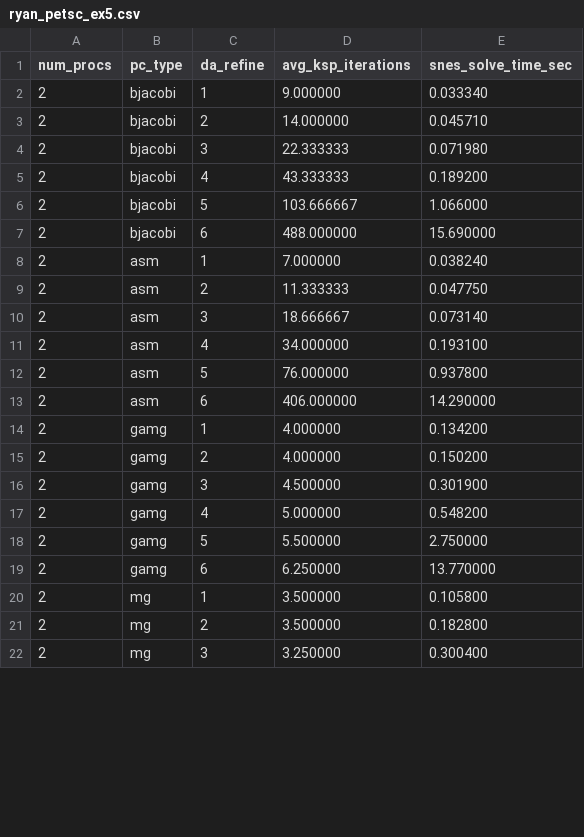
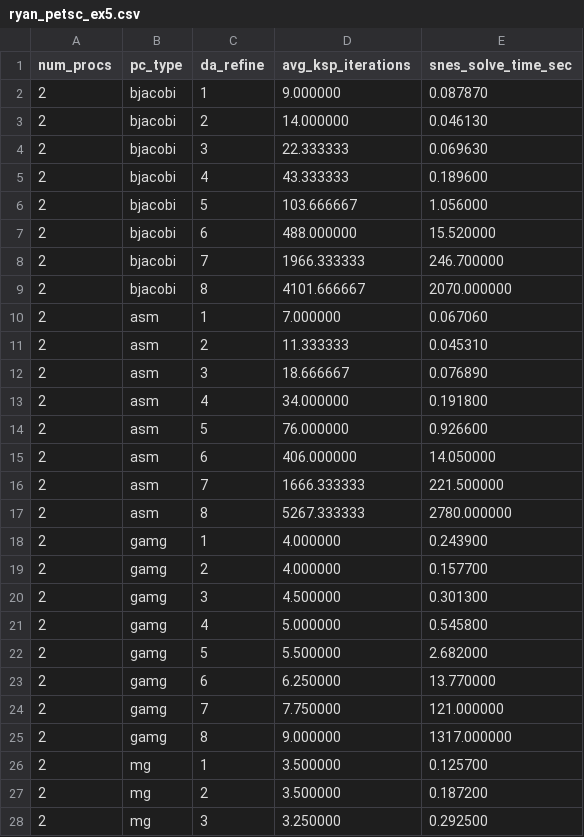
Before and after one commit to CUBoulder-HPCPerfAnalysis/memory, a CSV file: results/ryan_petsc_ex5.csv, drawn as a sheet; only a part is shown; the diff covers the shown part only.

Commit message:
Carried out longer-term runs through da_refine=8.

```diff
--- a/results/ryan_petsc_ex5.csv
+++ b/results/ryan_petsc_ex5.csv
@@ -1,22 +1,28 @@
 num_procs, pc_type, da_refine, avg_ksp_iterations, snes_solve_time_sec
-2, bjacobi, 1, 9.000000, 0.033340
-2, bjacobi, 2, 14.000000, 0.045710
-2, bjacobi, 3, 22.333333, 0.071980
-2, bjacobi, 4, 43.333333, 0.189200
-2, bjacobi, 5, 103.666667, 1.066000
-2, bjacobi, 6, 488.000000, 15.690000
-2, asm, 1, 7.000000, 0.038240
-2, asm, 2, 11.333333, 0.047750
-2, asm, 3, 18.666667, 0.073140
-2, asm, 4, 34.000000, 0.193100
-2, asm, 5, 76.000000, 0.937800
-2, asm, 6, 406.000000, 14.290000
-2, gamg, 1, 4.000000, 0.134200
-2, gamg, 2, 4.000000, 0.150200
-2, gamg, 3, 4.500000, 0.301900
-2, gamg, 4, 5.000000, 0.548200
-2, gamg, 5, 5.500000, 2.750000
+2, bjacobi, 1, 9.000000, 0.087870
+2, bjacobi, 2, 14.000000, 0.046130
+2, bjacobi, 3, 22.333333, 0.069630
+2, bjacobi, 4, 43.333333, 0.189600
+2, bjacobi, 5, 103.666667, 1.056000
+2, bjacobi, 6, 488.000000, 15.520000
+2, bjacobi, 7, 1966.333333, 246.700000
+2, bjacobi, 8, 4101.666667, 2070.000000
+2, asm, 1, 7.000000, 0.067060
+2, asm, 2, 11.333333, 0.045310
+2, asm, 3, 18.666667, 0.076890
+2, asm, 4, 34.000000, 0.191800
+2, asm, 5, 76.000000, 0.926600
+2, asm, 6, 406.000000, 14.050000
+2, asm, 7, 1666.333333, 221.500000
+2, asm, 8, 5267.333333, 2780.000000
+2, gamg, 1, 4.000000, 0.243900
+2, gamg, 2, 4.000000, 0.157700
+2, gamg, 3, 4.500000, 0.301300
+2, gamg, 4, 5.000000, 0.545800
+2, gamg, 5, 5.500000, 2.682000
 2, gamg, 6, 6.250000, 13.770000
-2, mg, 1, 3.500000, 0.105800
-2, mg, 2, 3.500000, 0.182800
-2, mg, 3, 3.250000, 0.300400
+2, gamg, 7, 7.750000, 121.000000
+2, gamg, 8, 9.000000, 1317.000000
+2, mg, 1, 3.500000, 0.125700
+2, mg, 2, 3.500000, 0.187200
+2, mg, 3, 3.250000, 0.292500
```
Also changed, not shown: 2 added rows and 3 edited cells elsewhere in this file, 2 other files.
